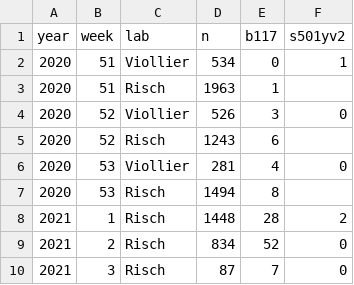
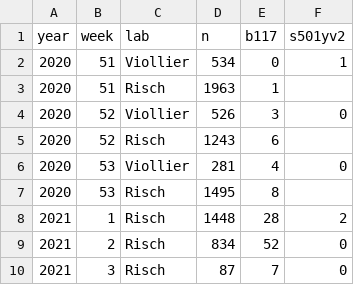
Before and after one commit to covid-19-Re/variantPlot, a CSV file: data/data.csv, drawn as a sheet.

Commit message:
Update data.csv

```diff
--- a/data/data.csv
+++ b/data/data.csv
@@ -6,3 +6,3 @@ year,week,lab,n,b117,s501yv2
 2020,53,Viollier,281,4,0
-2020,53,Risch,1494,8,
+2020,53,Risch,1495,8,
 2021,1,Risch,1448,28,2
```
